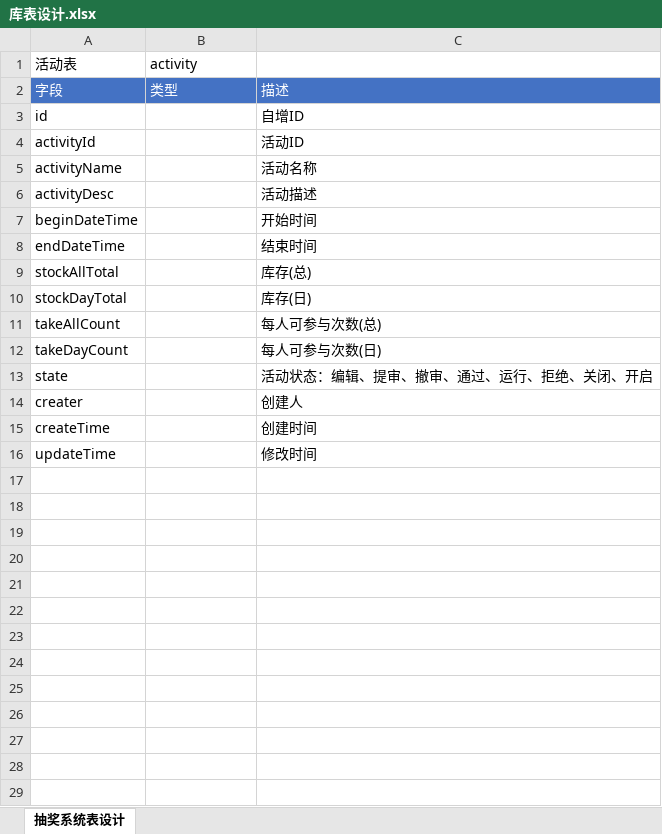
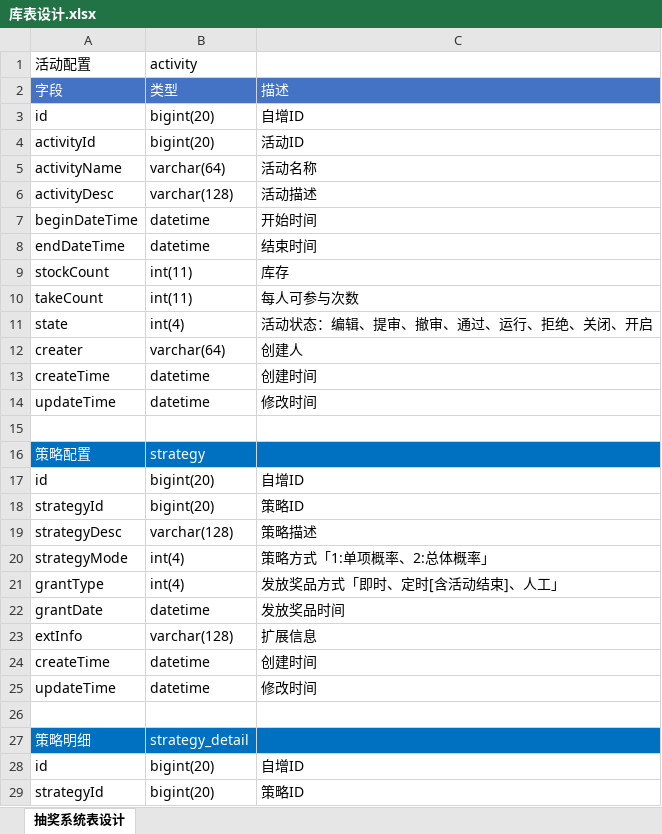
Before and after one commit to Mylifeforrent/MyLottery, an Excel workbook: doc/assets/excel/库表设计.xlsx, sheet 抽奖系统表设计, drawn as a sheet; only a part is shown; values as stored, in another font and other column widths than the file's, no borders; removed rows and columns are numbered as before the commit, all else as after; the diff covers the shown part only; the diff names each change by its address in the sheet, - before the commit and + after, or states it on an @@ line.

Commit message:
feature/20250418_table_design: 提交表结构设计和sql语句

```diff
--- a/doc/assets/excel/库表设计.xlsx (sheet 抽奖系统表设计)
+++ b/doc/assets/excel/库表设计.xlsx (sheet 抽奖系统表设计)
-A1: 活动表
+A1: 活动配置
-B3:B4 (activity): (empty)
+B3:B4 (activity): bigint(20)
-B5 (activity): (empty)
+B5 (activity): varchar(64)
-B6 (activity): (empty)
+B6 (activity): varchar(128)
-B7:B8 (activity): (empty)
+B7:B8 (activity): datetime
-row 9: stockAllTotal |  | 库存(总)
-row 10: stockDayTotal |  | 库存(日)
-row 11: takeAllCount |  | 每人可参与次数(总)
-row 12: takeDayCount |  | 每人可参与次数(日)
+row 9: stockCount | int(11) | 库存
+row 10: takeCount | int(11) | 每人可参与次数
-B11 (activity): (empty)
+B11 (activity): int(4)
-B12 (activity): (empty)
+B12 (activity): varchar(64)
-B13:B14 (activity): (empty)
+B13:B14 (activity): datetime
+row 15: (empty)
+row 16: 策略配置 | strategy
+row 17: id | bigint(20) | 自增ID
+row 18: strategyId | bigint(20) | 策略ID
+row 19: strategyDesc | varchar(128) | 策略描述
+row 20: strategyMode | int(4) | 策略方式「1:单项概率、2:总体概率」
+row 21: grantType | int(4) | 发放奖品方式「即时、定时[含活动结束]、人工」
+row 22: grantDate | datetime | 发放奖品时间
+row 23: extInfo | varchar(128) | 扩展信息
+row 24: createTime | datetime | 创建时间
+row 25: updateTime | datetime | 修改时间
+row 26: (empty)
+row 27: 策略明细 | strategy_detail
+row 28: id | bigint(20) | 自增ID
+row 29: strategyId | bigint(20) | 策略ID
```
Also changed, not shown: 54 added rows elsewhere in this sheet, 10 other files.
